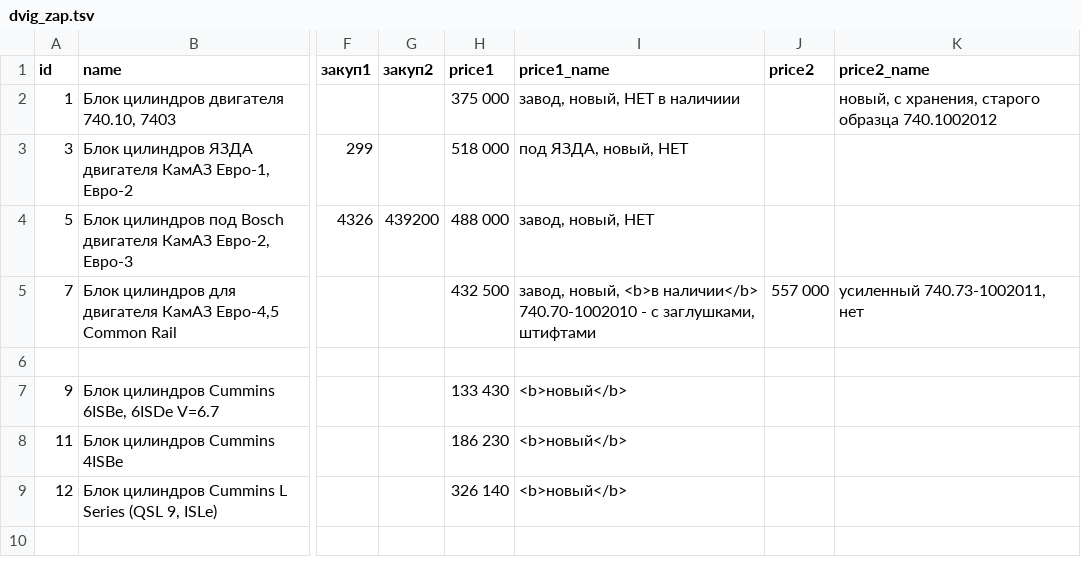
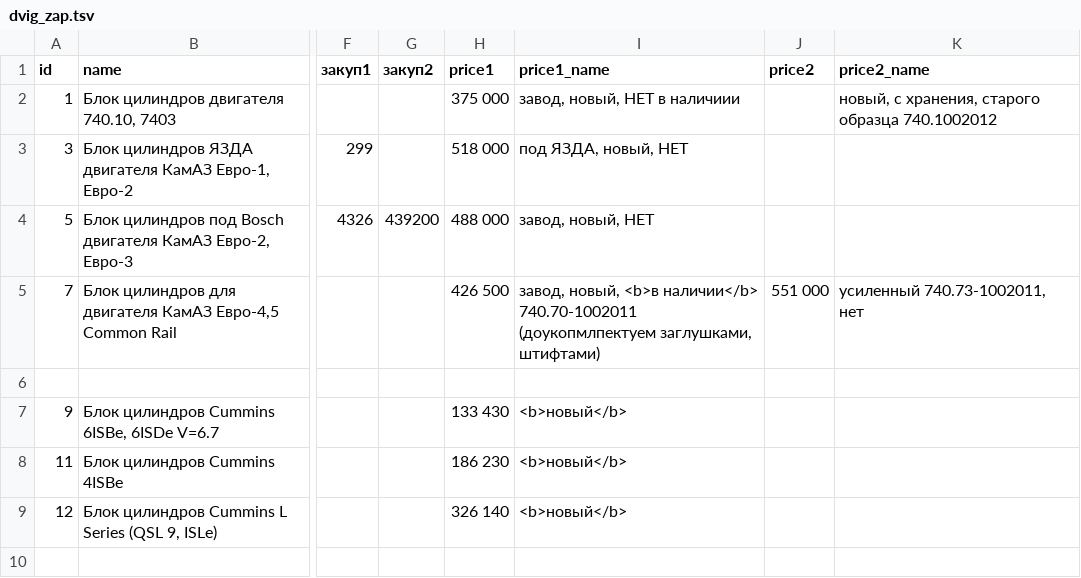
Before and after one commit to reesly/zap-kam, a TSV file: data/dvig_zap.tsv, drawn as a sheet; only a part is shown, gaps mark what is left out; the diff names each change by its address in the sheet, - before the commit and + after, or states it on an @@ line.

```diff
--- a/data/dvig_zap.tsv
+++ b/data/dvig_zap.tsv
-H5 (price1): 432 500
+H5 (price1): 426 500
-I5 (price1_name): …<b>в наличии</b> 740.70-1002010 - с заглушками, штифтами
+I5 (price1_name): …<b>в наличии</b> 740.70-1002011 (доукопмлпектуем заглушками, штифтами)
-J5 (price2): 557 000
+J5 (price2): 551 000
```
Also changed, not shown: 10 other files.
